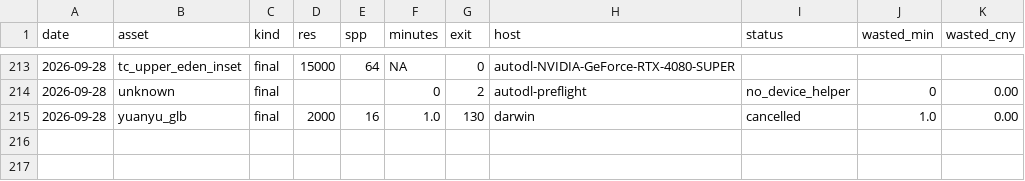
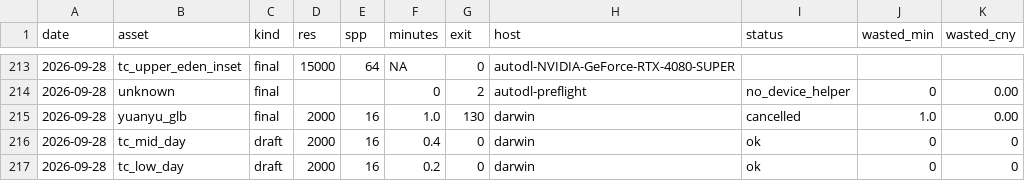
Before and after one commit to kcgoofee-jpg/my-tavern-experiments, a CSV file: logs/render_times.csv, drawn as a sheet; only a part is shown, gaps mark what is left out.

```diff
--- a/logs/render_times.csv
+++ b/logs/render_times.csv
@@ -215 +215,3 @@ date,asset,kind,res,spp,minutes,exit,host,status,wasted_min,wasted_cny
 2026-09-28,yuanyu_glb,final,2000,16,1.0,130,darwin,cancelled,1.0,0.00
+2026-09-28,tc_mid_day,draft,2000,16,0.4,0,darwin,ok,0,0
+2026-09-28,tc_low_day,draft,2000,16,0.2,0,darwin,ok,0,0
```
Also changed, not shown: 5 other files.
